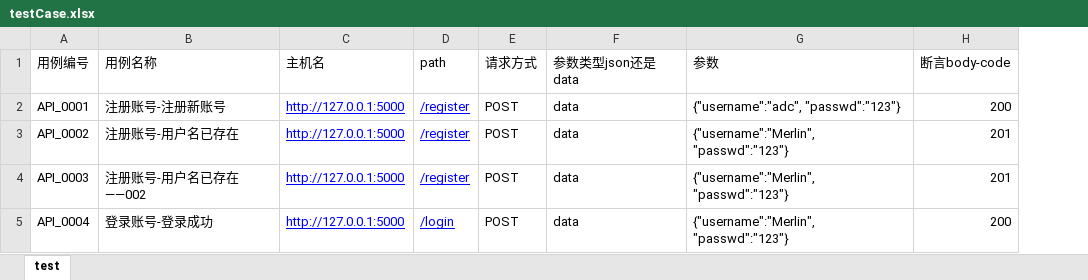
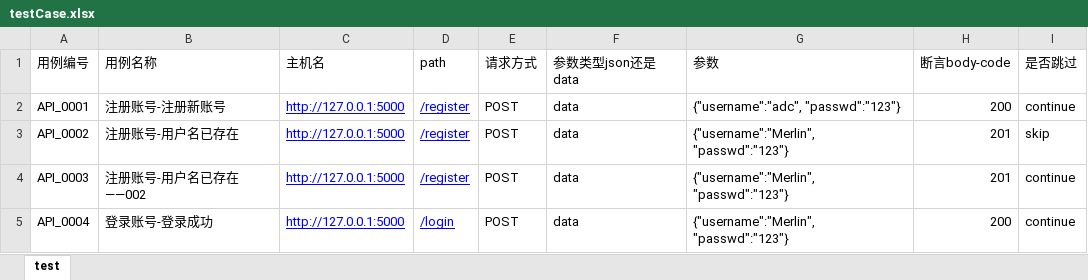
Before and after one commit to MerlinShieh/InterFaceTest, an Excel workbook: testCase/testCase.xlsx, sheet test, drawn as a sheet; values as stored, in another font and other column widths than the file's, no borders; the diff names each change by its address in the sheet, - before the commit and + after, or states it on an @@ line.

```diff
--- a/testCase/testCase.xlsx (sheet test)
+++ b/testCase/testCase.xlsx (sheet test)
+column I (是否跳过), rows 2-5: continue | skip | continue | continue
```
Also changed, not shown: 3 other files.
